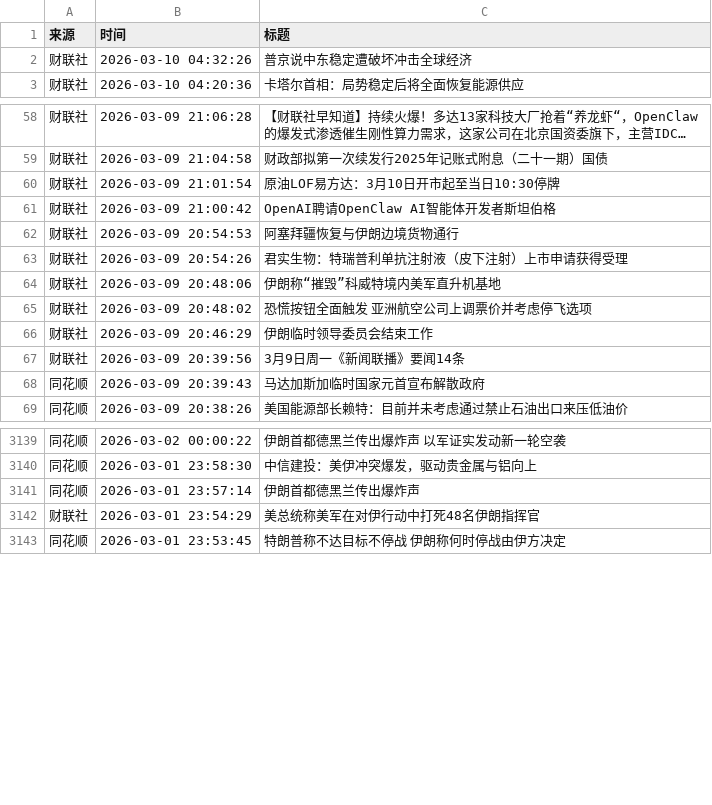
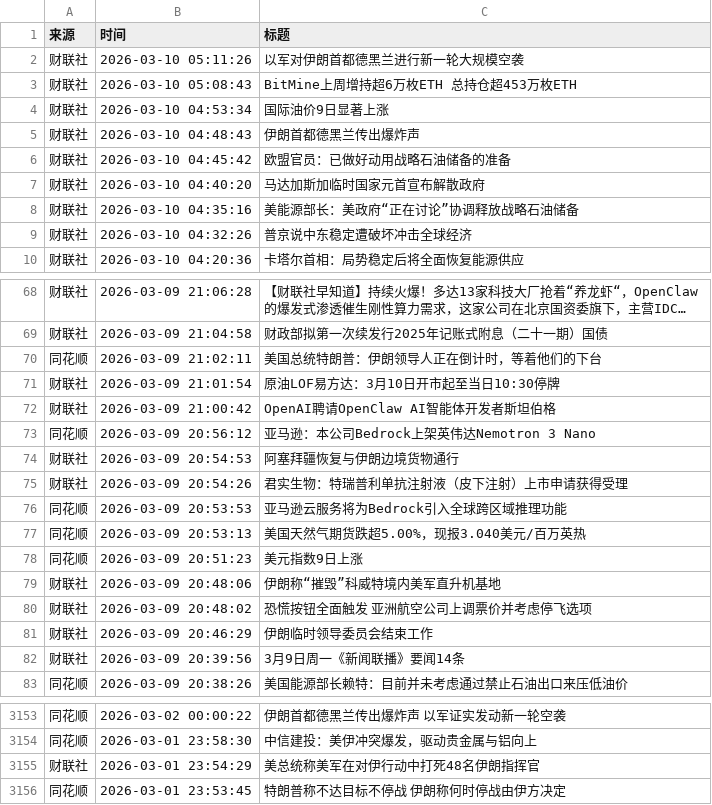
Before and after one commit to YutaoH/huiboyanbao, a CSV file: 财经新闻数据/financial_news_archive-2026-03.csv, drawn as a sheet; only a part is shown, gaps mark what is left out; long unchanged cells end in …; the diff covers the shown part only.

```diff
--- a/财经新闻数据/financial_news_archive-2026-03.csv
+++ b/财经新闻数据/financial_news_archive-2026-03.csv
@@ -1,2 +1,9 @@
 来源,时间,标题
+财联社,2026-03-10 05:11:26,以军对伊朗首都德黑兰进行新一轮大规模空袭
+财联社,2026-03-10 05:08:43,BitMine上周增持超6万枚ETH 总持仓超453万枚ETH
+财联社,2026-03-10 04:53:34,国际油价9日显著上涨
+财联社,2026-03-10 04:48:43,伊朗首都德黑兰传出爆炸声
+财联社,2026-03-10 04:45:42,欧盟官员：已做好动用战略石油储备的准备
+财联社,2026-03-10 04:40:20,马达加斯加临时国家元首宣布解散政府
+财联社,2026-03-10 04:35:16,美能源部长：美政府“正在讨论”协调释放战略石油储备
 财联社,2026-03-10 04:32:26,普京说中东稳定遭破坏冲击全球经济
@@ -59,6 +69,11 @@
 财联社,2026-03-09 21:04:58,财政部拟第一次续发行2025年记账式附息（二十一期）国债
+同花顺,2026-03-09 21:02:11,美国总统特朗普：伊朗领导人正在倒计时，等着他们的下台
 财联社,2026-03-09 21:01:54,原油LOF易方达：3月10日开市起至当日10:30停牌
 财联社,2026-03-09 21:00:42,OpenAI聘请OpenClaw AI智能体开发者斯坦伯格
+同花顺,2026-03-09 20:56:12,亚马逊：本公司Bedrock上架英伟达Nemotron 3 Nano
 财联社,2026-03-09 20:54:53,阿塞拜疆恢复与伊朗边境货物通行
 财联社,2026-03-09 20:54:26,君实生物：特瑞普利单抗注射液（皮下注射）上市申请获得受理
+同花顺,2026-03-09 20:53:53,亚马逊云服务将为Bedrock引入全球跨区域推理功能
+同花顺,2026-03-09 20:53:13,美国天然气期货跌超5.00%，现报3.040美元/百万英热
+同花顺,2026-03-09 20:51:23,美元指数9日上涨
 财联社,2026-03-09 20:48:06,伊朗称“摧毁”科威特境内美军直升机基地
@@ -67,3 +82,2 @@
 财联社,2026-03-09 20:39:56,3月9日周一《新闻联播》要闻14条
-同花顺,2026-03-09 20:39:43,马达加斯加临时国家元首宣布解散政府
 同花顺,2026-03-09 20:38:26,美国能源部长赖特：目前并未考虑通过禁止石油出口来压低油价
@@ -3140,3 +3154,2 @@
 同花顺,2026-03-01 23:58:30,中信建投：美伊冲突爆发，驱动贵金属与铝向上
-同花顺,2026-03-01 23:57:14,伊朗首都德黑兰传出爆炸声
 财联社,2026-03-01 23:54:29,美总统称美军在对伊行动中打死48名伊朗指挥官
```
Also changed, not shown: 3 added rows and 2 moved rows elsewhere in this file, 5 other files.
